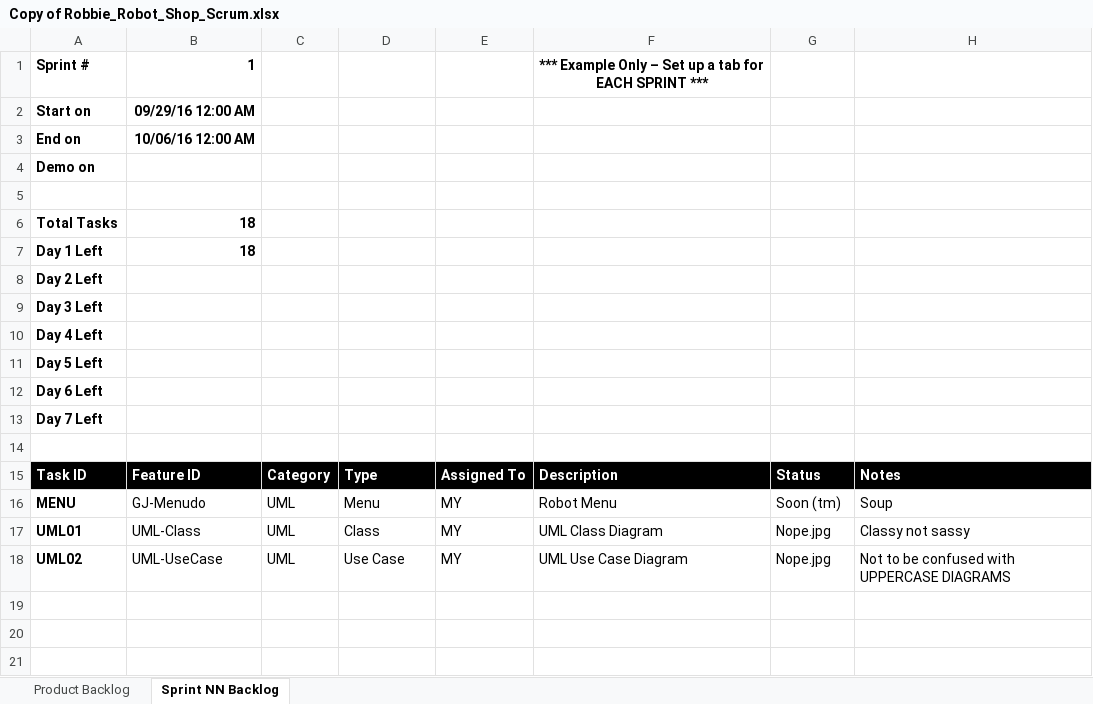
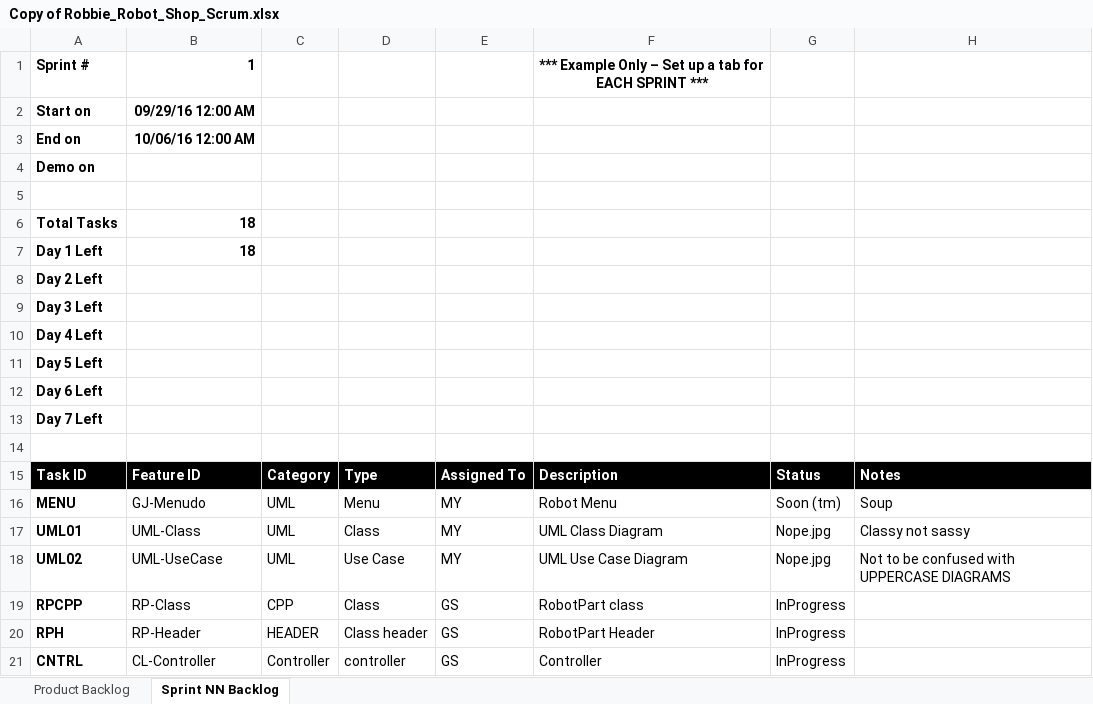
Before and after one commit to mzy10511/CSE1325HW5, an Excel workbook: Copy of Robbie_Robot_Shop_Scrum.xlsx, sheet Sprint NN Backlog, drawn as a sheet; values as stored, in another font and other column widths than the file's, no borders; charts and pictures not drawn; the diff names each change by its address in the sheet, - before the commit and + after, or states it on an @@ line.

Commit message:
Add files via upload

```diff
--- a/Copy of Robbie_Robot_Shop_Scrum.xlsx (sheet Sprint NN Backlog)
+++ b/Copy of Robbie_Robot_Shop_Scrum.xlsx (sheet Sprint NN Backlog)
+row 19: RPCPP | RP-Class | CPP | Class | GS | RobotPart class | InProgress
+row 20: RPH | RP-Header | HEADER | Class header | GS | RobotPart Header | InProgress
+row 21: CNTRL | CL-Controller | Controller | controller | GS | Controller | InProgress
```
Also changed, not shown: sheet Product Backlog, charts or pictures.
